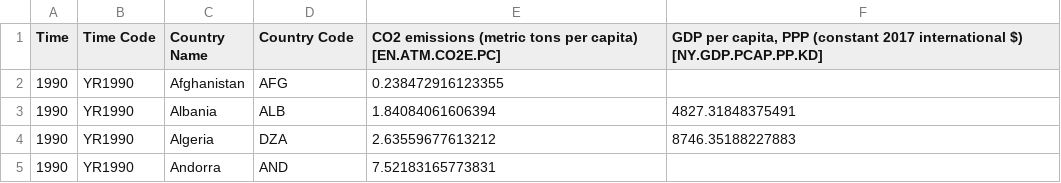
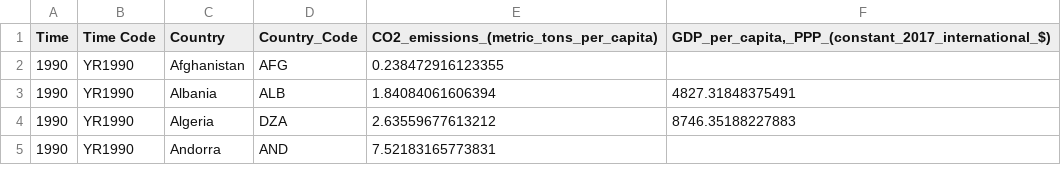
Before and after one commit to 107SBakst/107SBakst.github.io, a CSV file: data/wb_co2_gdppercapita.csv, drawn as a sheet; only a part is shown.

Commit message:
Update wb_co2_gdppercapita.csv

```diff
--- a/data/wb_co2_gdppercapita.csv
+++ b/data/wb_co2_gdppercapita.csv
@@ -1,2 +1,2 @@
-Time,"Time Code","Country Name","Country Code","CO2 emissions (metric tons per capita) [EN.ATM.CO2E.PC]","GDP per capita, PPP (constant 2017 international $) [NY.GDP.PCAP.PP.KD]"
+Time,"Time Code","Country","Country_Code","CO2_emissions_(metric_tons_per_capita)","GDP_per_capita,_PPP_(constant_2017_international_$)"
 1990,"YR1990","Afghanistan","AFG","0.238472916123355",""
```
